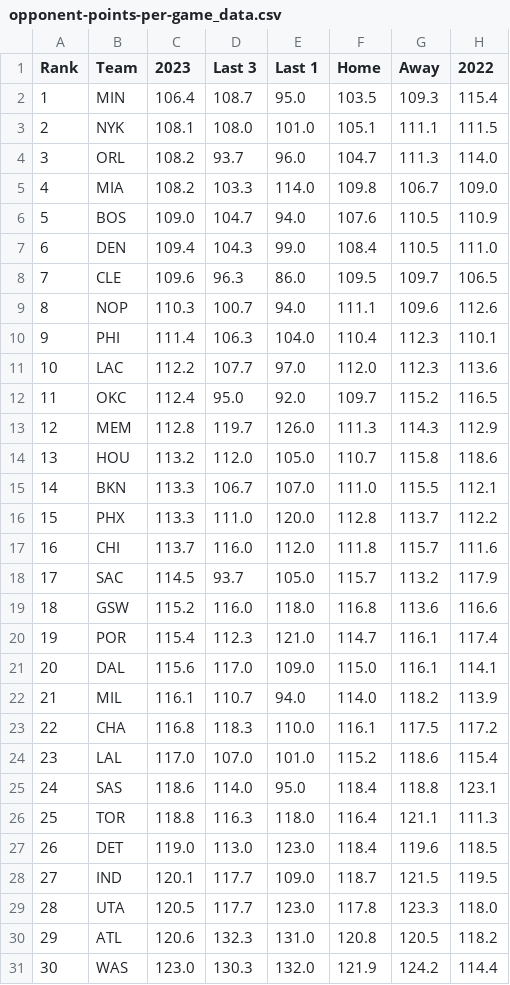
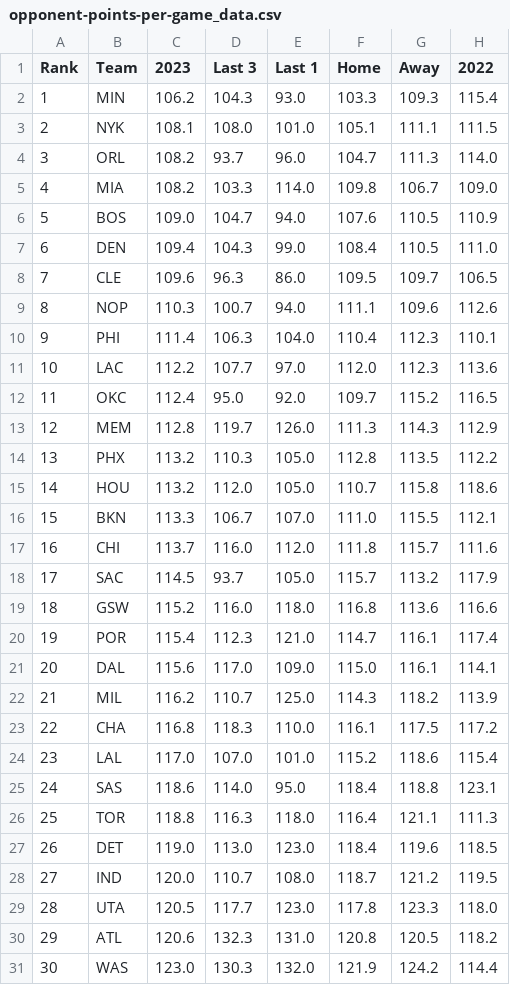
Before and after one commit to DhirenShivdasani/NBA-player-prop-analysis, a CSV file: team_stats/opponent-points-per-game_data.csv, drawn as a sheet.

Commit message:
Automated data update

```diff
--- a/team_stats/opponent-points-per-game_data.csv
+++ b/team_stats/opponent-points-per-game_data.csv
@@ -1,3 +1,3 @@
 Rank,Team,2023,Last 3,Last 1,Home,Away,2022
-1,MIN,106.4,108.7,95.0,103.5,109.3,115.4
+1,MIN,106.2,104.3,93.0,103.3,109.3,115.4
 2,NYK,108.1,108.0,101.0,105.1,111.1,111.5
@@ -13,5 +13,5 @@ Rank,Team,2023,Last 3,Last 1,Home,Away,2022
 12,MEM,112.8,119.7,126.0,111.3,114.3,112.9
-13,HOU,113.2,112.0,105.0,110.7,115.8,118.6
-14,BKN,113.3,106.7,107.0,111.0,115.5,112.1
-15,PHX,113.3,111.0,120.0,112.8,113.7,112.2
+13,PHX,113.2,110.3,105.0,112.8,113.5,112.2
+14,HOU,113.2,112.0,105.0,110.7,115.8,118.6
+15,BKN,113.3,106.7,107.0,111.0,115.5,112.1
 16,CHI,113.7,116.0,112.0,111.8,115.7,111.6
@@ -21,3 +21,3 @@ Rank,Team,2023,Last 3,Last 1,Home,Away,2022
 20,DAL,115.6,117.0,109.0,115.0,116.1,114.1
-21,MIL,116.1,110.7,94.0,114.0,118.2,113.9
+21,MIL,116.2,110.7,125.0,114.3,118.2,113.9
 22,CHA,116.8,118.3,110.0,116.1,117.5,117.2
@@ -27,3 +27,3 @@ Rank,Team,2023,Last 3,Last 1,Home,Away,2022
 26,DET,119.0,113.0,123.0,118.4,119.6,118.5
-27,IND,120.1,117.7,109.0,118.7,121.5,119.5
+27,IND,120.0,110.7,108.0,118.7,121.2,119.5
 28,UTA,120.5,117.7,123.0,117.8,123.3,118.0
```
Also changed, not shown: team_stats/assists-per-game_data.csv, team_stats/opponent-assists-per-game_data.csv, 11 other files.
